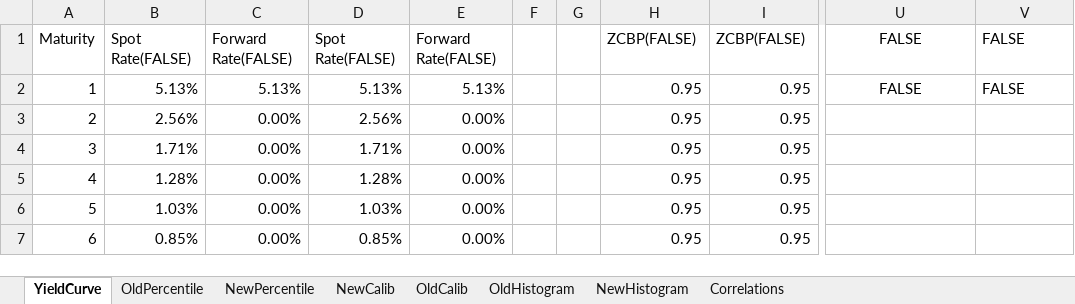
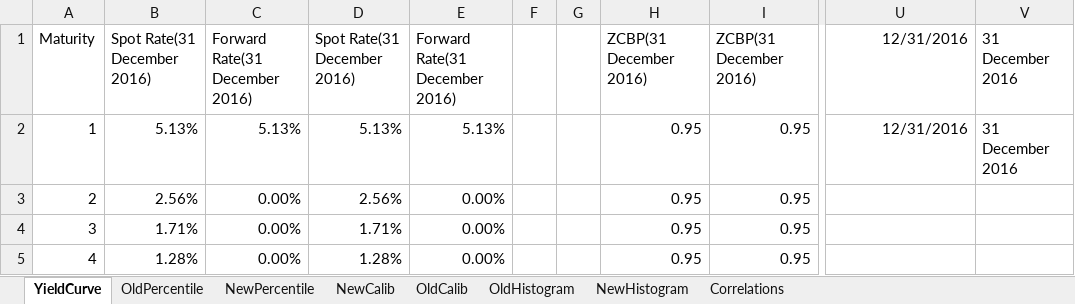
Before and after one commit to rpuchy/CalibTool, an Excel workbook: CalibrationDocumentation/Results.xlsx, sheet YieldCurve, drawn as a sheet; only a part is shown, gaps mark what is left out; the shorter side is filled out with more unchanged rows; values as stored, in another font and other column widths than the file's, no borders; charts and pictures not drawn; the diff names each change by its address in the sheet, - before the commit and + after, or states it on an @@ line.

```diff
--- a/CalibrationDocumentation/Results.xlsx (sheet YieldCurve)
+++ b/CalibrationDocumentation/Results.xlsx (sheet YieldCurve)
-B1: Spot Rate(FALSE)
+B1: Spot Rate(31 December 2016)
-C1: Forward Rate(FALSE)
+C1: Forward Rate(31 December 2016)
-D1: Spot Rate(FALSE)
+D1: Spot Rate(31 December 2016)
-E1: Forward Rate(FALSE)
+E1: Forward Rate(31 December 2016)
-H1: ZCBP(FALSE)
+H1: ZCBP(31 December 2016)
-I1: ZCBP(FALSE)
+I1: ZCBP(31 December 2016)
-U1:U2: FALSE
+U1:U2: 12/31/2016
-U1:U2 alignment: center
+U1:U2 alignment: right
-V1:V2: FALSE
+V1:V2: 31 December 2016
```
Also changed, not shown: sheet NewCalib, sheet OldCalib, sheet NewPercentile, sheet OldPercentile, formulas that keep their value, charts or pictures, CalibrationDocumentation/bin/Debug/Results.xlsx, 11 other files.
